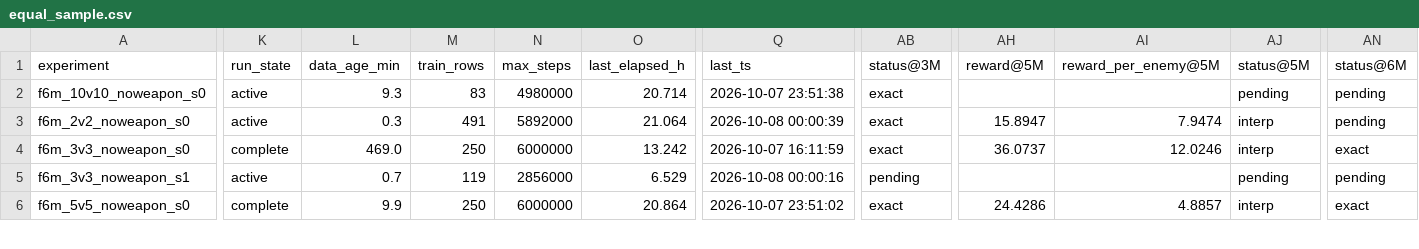
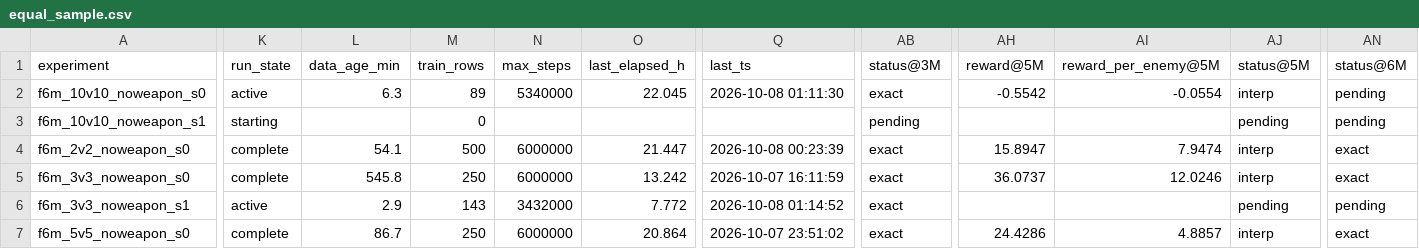
Before and after one commit to David-JayTao/SEU-SRTP, a CSV file: experiments/2026-10-07-08-formal6m/metrics/equal_sample.csv, drawn as a sheet; only a part is shown, gaps mark what is left out; addresses are those after the commit; rows hold the shown columns only; the diff covers the shown part only; the diff names each change by its address in the sheet, - before the commit and + after, or states it on an @@ line.

```diff
--- a/experiments/2026-10-07-08-formal6m/metrics/equal_sample.csv
+++ b/experiments/2026-10-07-08-formal6m/metrics/equal_sample.csv
-L2 (data_age_min): 9.3
+L2 (data_age_min): 6.3
-M2 (train_rows): 83
+M2 (train_rows): 89
-N2 (max_steps): 4980000
+N2 (max_steps): 5340000
-O2 (last_elapsed_h): 20.714
+O2 (last_elapsed_h): 22.045
-Q2 (last_ts): 2026-10-07 23:51:38
+Q2 (last_ts): 2026-10-08 01:11:30
-AH2 (reward@5M): (empty)
+AH2 (reward@5M): -0.5542
-AI2 (reward_per_enemy@5M): (empty)
+AI2 (reward_per_enemy@5M): -0.0554
-AJ2 (status@5M): pending
+AJ2 (status@5M): interp
+row 3: f6m_10v10_noweapon_s1 | starting |  | 0 |  |  |  | pending |  |  | pending | pending
-K4 (run_state): active
+K4 (run_state): complete
-L4 (data_age_min): 0.3
+L4 (data_age_min): 54.1
-M4 (train_rows): 491
+M4 (train_rows): 500
-N4 (max_steps): 5892000
+N4 (max_steps): 6000000
-O4 (last_elapsed_h): 21.064
+O4 (last_elapsed_h): 21.447
-Q4 (last_ts): 2026-10-08 00:00:39
+Q4 (last_ts): 2026-10-08 00:23:39
-AN4 (status@6M): pending
+AN4 (status@6M): exact
-L5 (data_age_min): 469.0
+L5 (data_age_min): 545.8
-L6 (data_age_min): 0.7
+L6 (data_age_min): 2.9
-M6 (train_rows): 119
+M6 (train_rows): 143
-N6 (max_steps): 2856000
+N6 (max_steps): 3432000
-O6 (last_elapsed_h): 6.529
+O6 (last_elapsed_h): 7.772
-Q6 (last_ts): 2026-10-08 00:00:16
+Q6 (last_ts): 2026-10-08 01:14:52
-AB6 (status@3M): pending
+AB6 (status@3M): exact
-L7 (data_age_min): 9.9
+L7 (data_age_min): 86.7
```
Also changed, not shown: 1 added row and 30 edited cells elsewhere in this file, experiments/2026-10-07-08-formal6m/metrics/throughput_history.csv, experiments/2026-10-07-08-formal6m/system/system_samples_v2.csv, 4 other files.
